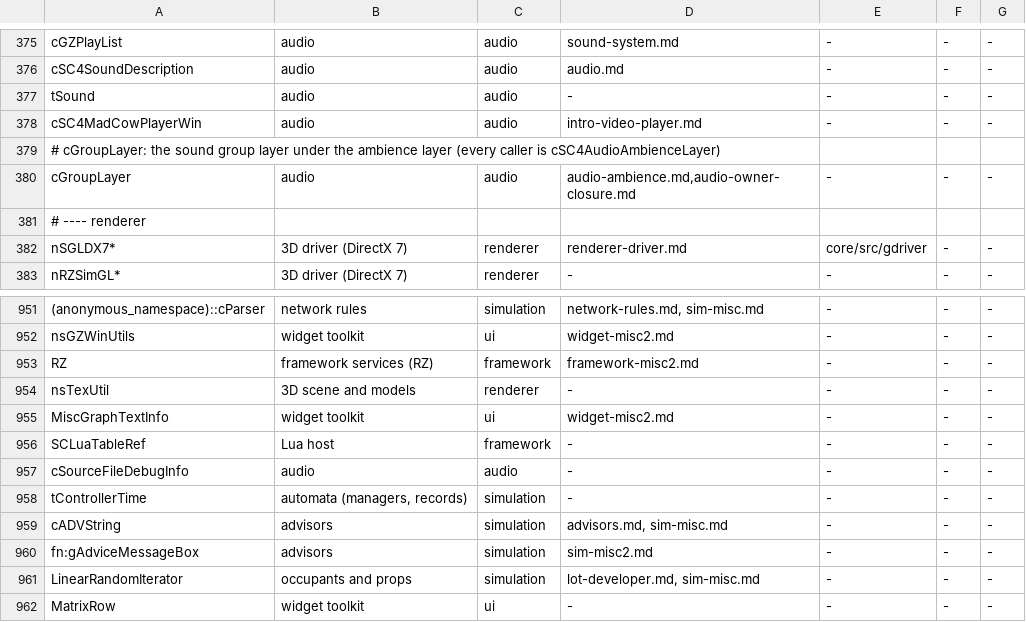
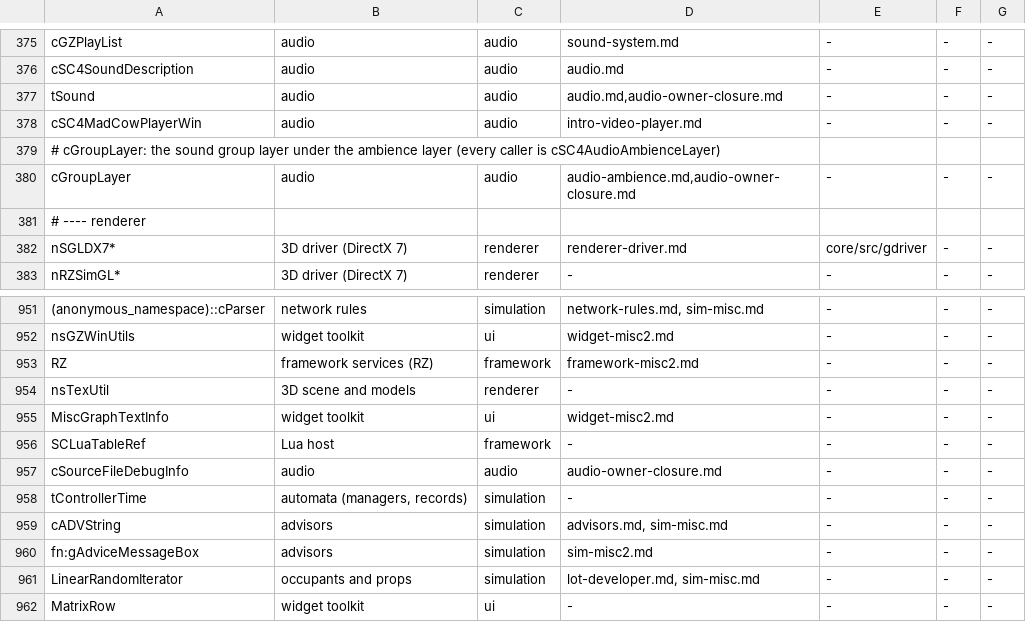
Before and after one commit to LucaSammartino/OpenSC4, a TSV file: tools/coverage-map.tsv, drawn as a sheet; only a part is shown, gaps mark what is left out.

```diff
--- a/tools/coverage-map.tsv
+++ b/tools/coverage-map.tsv
@@ -376,3 +376,3 @@ cGZPlayList	audio	audio	sound-system.md	-	-	-
 cSC4SoundDescription	audio	audio	audio.md	-	-	-
-tSound	audio	audio	-	-	-	-
+tSound	audio	audio	audio.md,audio-owner-closure.md	-	-	-
 cSC4MadCowPlayerWin	audio	audio	intro-video-player.md	-	-	-
@@ -956,3 +956,3 @@ MiscGraphTextInfo	widget toolkit	ui	widget-misc2.md	-	-	-
 SCLuaTableRef	Lua host	framework	-	-	-	-
-cSourceFileDebugInfo	audio	audio	-	-	-	-
+cSourceFileDebugInfo	audio	audio	audio-owner-closure.md	-	-	-
 tControllerTime	automata (managers, records)	simulation	-	-	-	-
```
Also changed, not shown: 3 other files.
